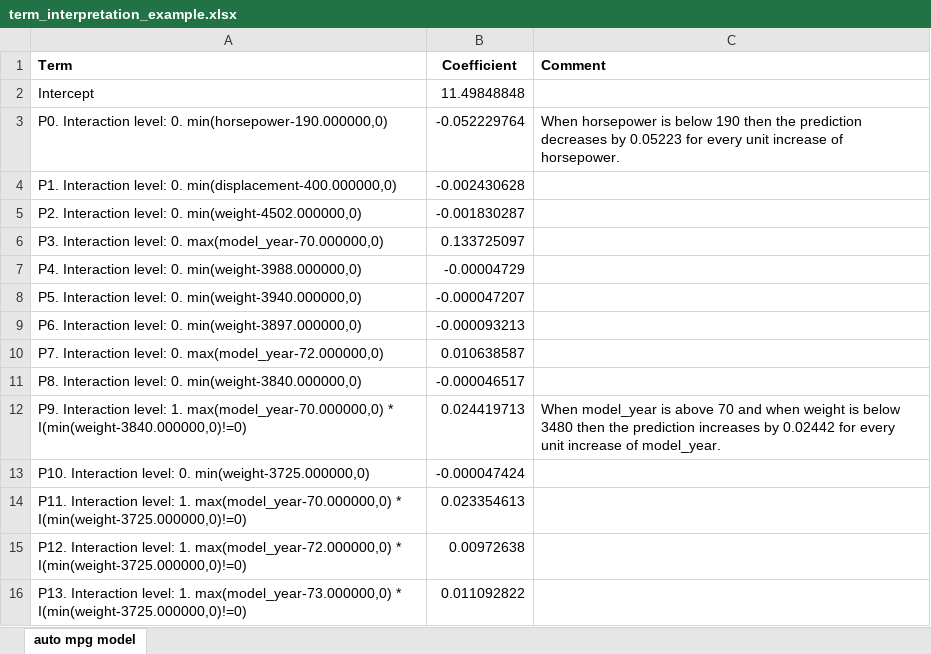
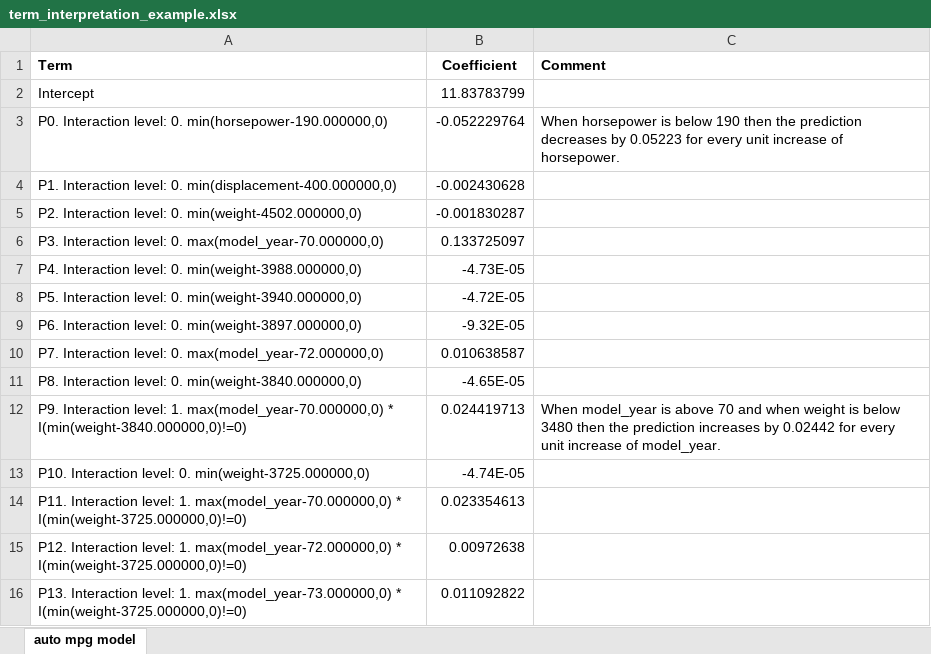
Before and after one commit to ottenbreit-data-science/aplr, an Excel workbook: documentation/term_interpretation_example.xlsx, sheet auto mpg model, drawn as a sheet; only a part is shown; values as stored, in another font and other column widths than the file's, no borders; the diff covers the shown part only; the diff names each change by its address in the sheet, - before the commit and + after, or states it on an @@ line.

```diff
--- a/documentation/term_interpretation_example.xlsx (sheet auto mpg model)
+++ b/documentation/term_interpretation_example.xlsx (sheet auto mpg model)
-B2 (Coefficient): 11.49848848
+B2 (Coefficient): 11.83783799
-B7 (Coefficient): -0.00004729
+B7 (Coefficient): -4.73E-05
-B8 (Coefficient): -0.000047207
+B8 (Coefficient): -4.72E-05
-B9 (Coefficient): -0.000093213
+B9 (Coefficient): -9.32E-05
-B11 (Coefficient): -0.000046517
+B11 (Coefficient): -4.65E-05
-B13 (Coefficient): -0.000047424
+B13 (Coefficient): -4.74E-05
```
Also changed, not shown: other rows of this sheet, 11 other files.
